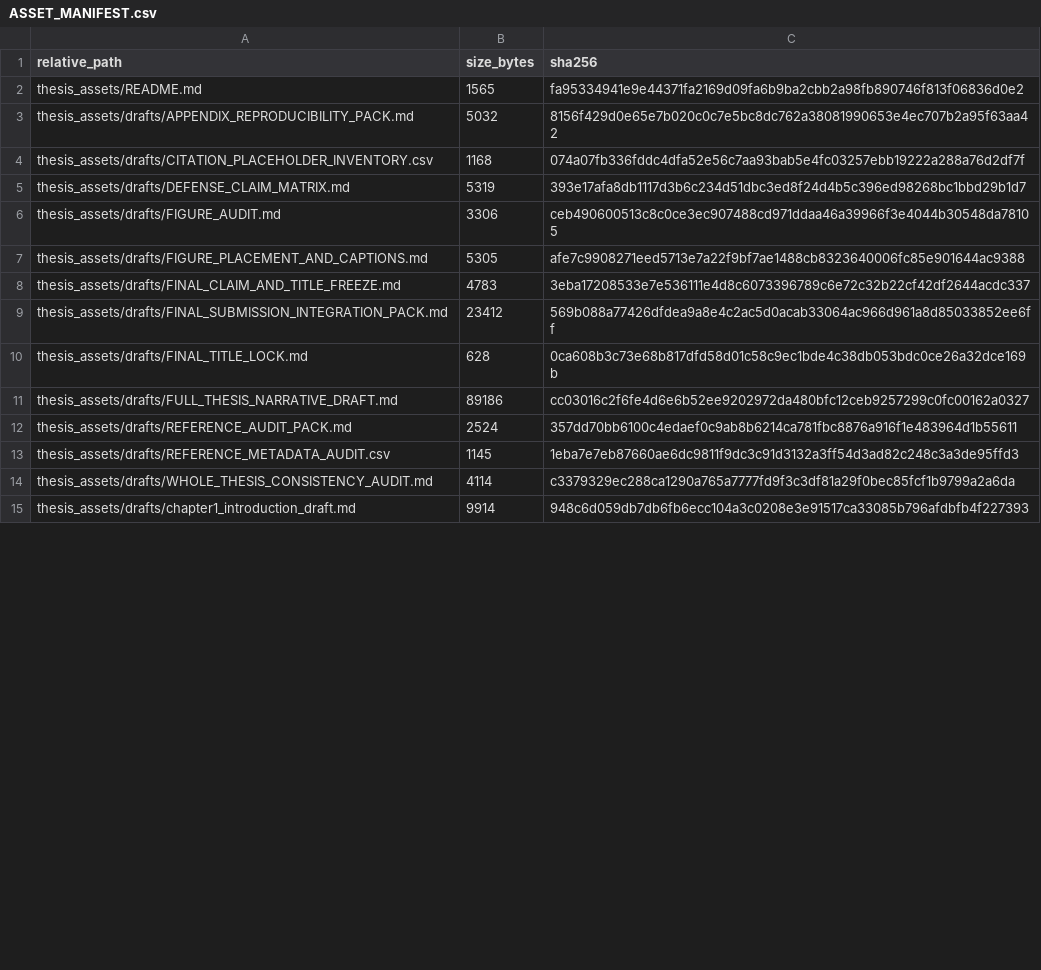
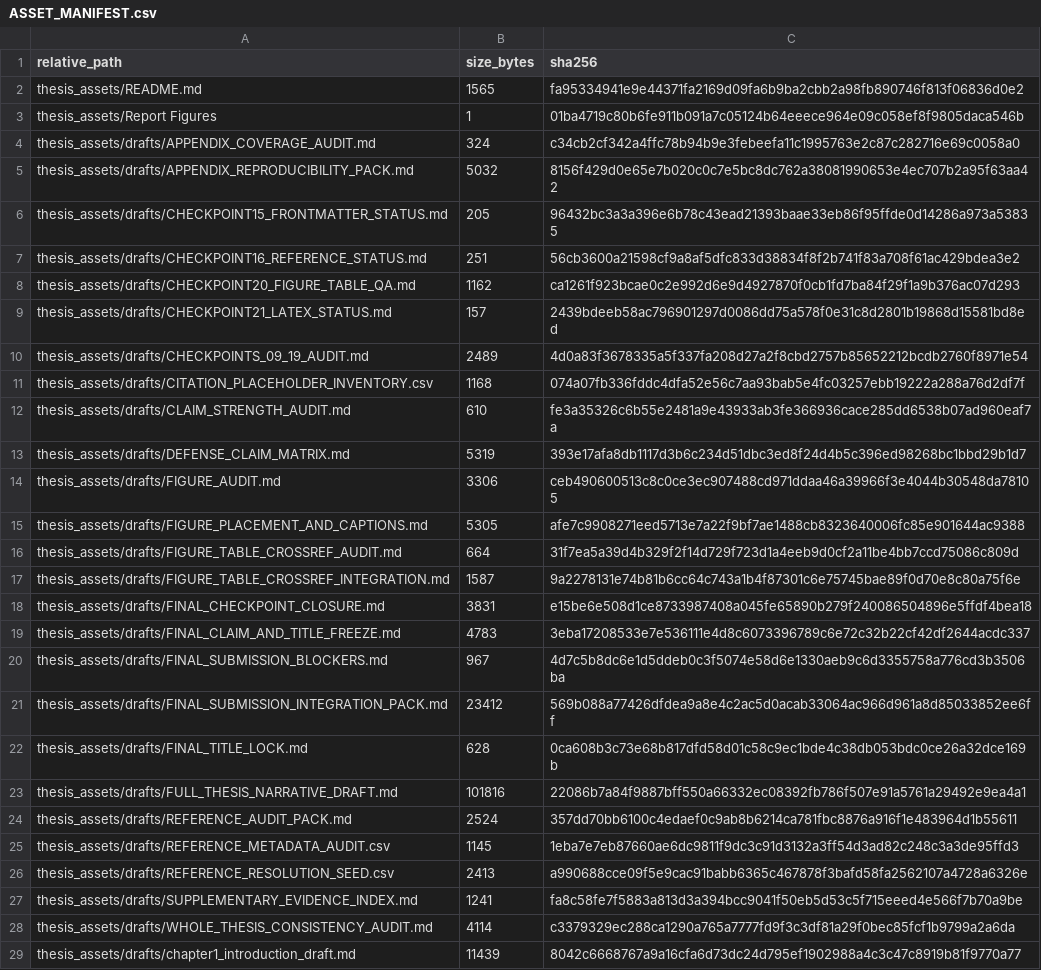
Before and after one commit to Nashidamio/identitygate, a CSV file: thesis_assets/ASSET_MANIFEST.csv, drawn as a sheet; only a part is shown; the diff covers the shown part only.

Commit message:
THESIS: integrate figures tables and final QA

```diff
--- a/thesis_assets/ASSET_MANIFEST.csv
+++ b/thesis_assets/ASSET_MANIFEST.csv
@@ -2,4 +2,12 @@ relative_path,size_bytes,sha256
 thesis_assets/README.md,1565,fa95334941e9e44371fa2169d09fa6b9ba2cbb2a98fb890746f813f06836d0e2
+thesis_assets/Report Figures,1,01ba4719c80b6fe911b091a7c05124b64eeece964e09c058ef8f9805daca546b
+thesis_assets/drafts/APPENDIX_COVERAGE_AUDIT.md,324,c34cb2cf342a4ffc78b94b9e3febeefa11c1995763e2c87c282716e69c0058a0
 thesis_assets/drafts/APPENDIX_REPRODUCIBILITY_PACK.md,5032,8156f429d0e65e7b020c0c7e5bc8dc762a38081990653e4ec707b2a95f63aa42
+thesis_assets/drafts/CHECKPOINT15_FRONTMATTER_STATUS.md,205,96432bc3a3a396e6b78c43ead21393baae33eb86f95ffde0d14286a973a53835
+thesis_assets/drafts/CHECKPOINT16_REFERENCE_STATUS.md,251,56cb3600a21598cf9a8af5dfc833d38834f8f2b741f83a708f61ac429bdea3e2
+thesis_assets/drafts/CHECKPOINT20_FIGURE_TABLE_QA.md,1162,ca1261f923bcae0c2e992d6e9d4927870f0cb1fd7ba84f29f1a9b376ac07d293
+thesis_assets/drafts/CHECKPOINT21_LATEX_STATUS.md,157,2439bdeeb58ac796901297d0086dd75a578f0e31c8d2801b19868d15581bd8ed
+thesis_assets/drafts/CHECKPOINTS_09_19_AUDIT.md,2489,4d0a83f3678335a5f337fa208d27a2f8cbd2757b85652212bcdb2760f8971e54
 thesis_assets/drafts/CITATION_PLACEHOLDER_INVENTORY.csv,1168,074a07fb336fddc4dfa52e56c7aa93bab5e4fc03257ebb19222a288a76d2df7f
+thesis_assets/drafts/CLAIM_STRENGTH_AUDIT.md,610,fe3a35326c6b55e2481a9e43933ab3fe366936cace285dd6538b07ad960eaf7a
 thesis_assets/drafts/DEFENSE_CLAIM_MATRIX.md,5319,393e17afa8db1117d3b6c234d51dbc3ed8f24d4b5c396ed98268bc1bbd29b1d7
@@ -7,9 +15,15 @@ thesis_assets/drafts/FIGURE_AUDIT.md,3306,ceb490600513c8c0ce3ec907488cd971ddaa46
 thesis_assets/drafts/FIGURE_PLACEMENT_AND_CAPTIONS.md,5305,afe7c9908271eed5713e7a22f9bf7ae1488cb8323640006fc85e901644ac9388
+thesis_assets/drafts/FIGURE_TABLE_CROSSREF_AUDIT.md,664,31f7ea5a39d4b329f2f14d729f723d1a4eeb9d0cf2a11be4bb7ccd75086c809d
+thesis_assets/drafts/FIGURE_TABLE_CROSSREF_INTEGRATION.md,1587,9a2278131e74b81b6cc64c743a1b4f87301c6e75745bae89f0d70e8c80a75f6e
+thesis_assets/drafts/FINAL_CHECKPOINT_CLOSURE.md,3831,e15be6e508d1ce8733987408a045fe65890b279f240086504896e5ffdf4bea18
 thesis_assets/drafts/FINAL_CLAIM_AND_TITLE_FREEZE.md,4783,3eba17208533e7e536111e4d8c6073396789c6e72c32b22cf42df2644acdc337
+thesis_assets/drafts/FINAL_SUBMISSION_BLOCKERS.md,967,4d7c5b8dc6e1d5ddeb0c3f5074e58d6e1330aeb9c6d3355758a776cd3b3506ba
 thesis_assets/drafts/FINAL_SUBMISSION_INTEGRATION_PACK.md,23412,569b088a77426dfdea9a8e4c2ac5d0acab33064ac966d961a8d85033852ee6ff
 thesis_assets/drafts/FINAL_TITLE_LOCK.md,628,0ca608b3c73e68b817dfd58d01c58c9ec1bde4c38db053bdc0ce26a32dce169b
-thesis_assets/drafts/FULL_THESIS_NARRATIVE_DRAFT.md,89186,cc03016c2f6fe4d6e6b52ee9202972da480bfc12ceb9257299c0fc00162a0327
+thesis_assets/drafts/FULL_THESIS_NARRATIVE_DRAFT.md,101816,22086b7a84f9887bff550a66332ec08392fb786f507e91a5761a29492e9ea4a1
 thesis_assets/drafts/REFERENCE_AUDIT_PACK.md,2524,357dd70bb6100c4edaef0c9ab8b6214ca781fbc8876a916f1e483964d1b55611
 thesis_assets/drafts/REFERENCE_METADATA_AUDIT.csv,1145,1eba7e7eb87660ae6dc9811f9dc3c91d3132a3ff54d3ad82c248c3a3de95ffd3
+thesis_assets/drafts/REFERENCE_RESOLUTION_SEED.csv,2413,a990688cce09f5e9cac91babb6365c467878f3bafd58fa2562107a4728a6326e
+thesis_assets/drafts/SUPPLEMENTARY_EVIDENCE_INDEX.md,1241,fa8c58fe7f5883a813d3a394bcc9041f50eb5d53c5f715eeed4e566f7b70a9be
 thesis_assets/drafts/WHOLE_THESIS_CONSISTENCY_AUDIT.md,4114,c3379329ec288ca1290a765a7777fd9f3c3df81a29f0bec85fcf1b9799a2a6da
-thesis_assets/drafts/chapter1_introduction_draft.md,9914,948c6d059db7db6fb6ecc104a3c0208e3e91517ca33085b796afdbfb4f227393
+thesis_assets/drafts/chapter1_introduction_draft.md,11439,8042c6668767a9a16cfa6d73dc24d795ef1902988a4c3c47c8919b81f9770a77
```
Also changed, not shown: 10 added rows and 8 edited cells elsewhere in this file, 19 other files.
